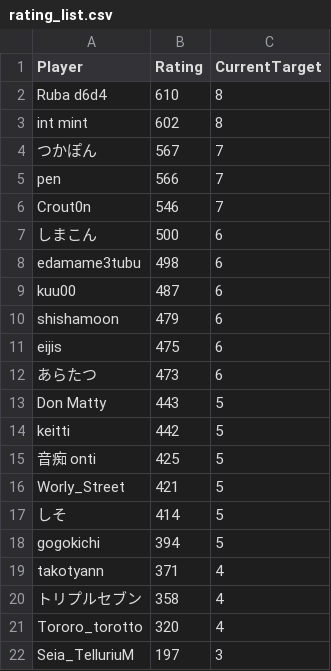
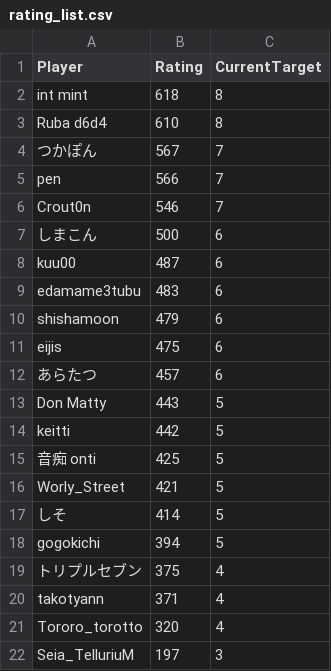
Before and after one commit to eijis-pan/CaromFargoRanking, a CSV file: src/CaromFargoRanking/data/rating_list.csv, drawn as a sheet.

Commit message:
GitHub Actions から差分を Push

```diff
--- a/src/CaromFargoRanking/data/rating_list.csv
+++ b/src/CaromFargoRanking/data/rating_list.csv
@@ -1,4 +1,4 @@
 "Player","Rating","CurrentTarget"
+"int mint","618","8"
 "Ruba d6d4","610","8"
-"int mint","602","8"
 "つかぽん","567","7"
@@ -7,7 +7,7 @@
 "しまこん","500","6"
-"edamame3tubu","498","6"
 "kuu00","487","6"
+"edamame3tubu","483","6"
 "shishamoon","479","6"
 "eijis","475","6"
-"あらたつ","473","6"
+"あらたつ","457","6"
 "Don Matty","443","5"
@@ -18,4 +18,4 @@
 "gogokichi","394","5"
+"トリプルセブン","375","4"
 "takotyann","371","4"
-"トリプルセブン","358","4"
 "Tororo_torotto","320","4"
```
